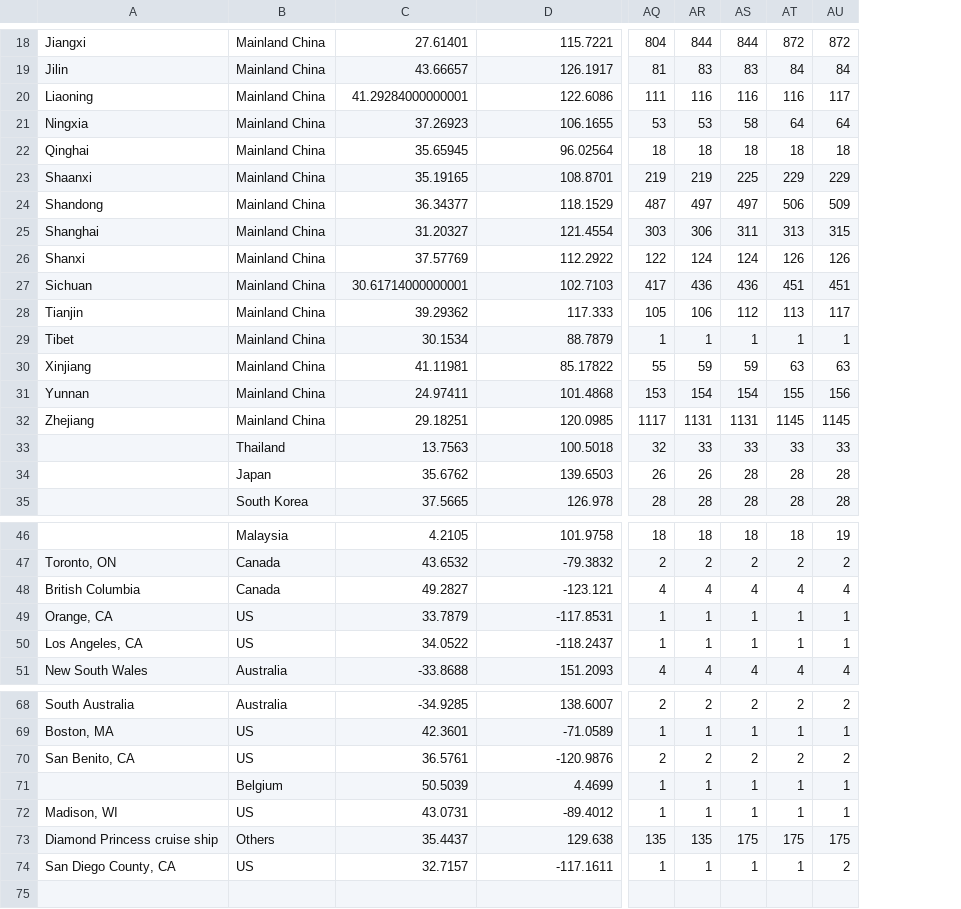
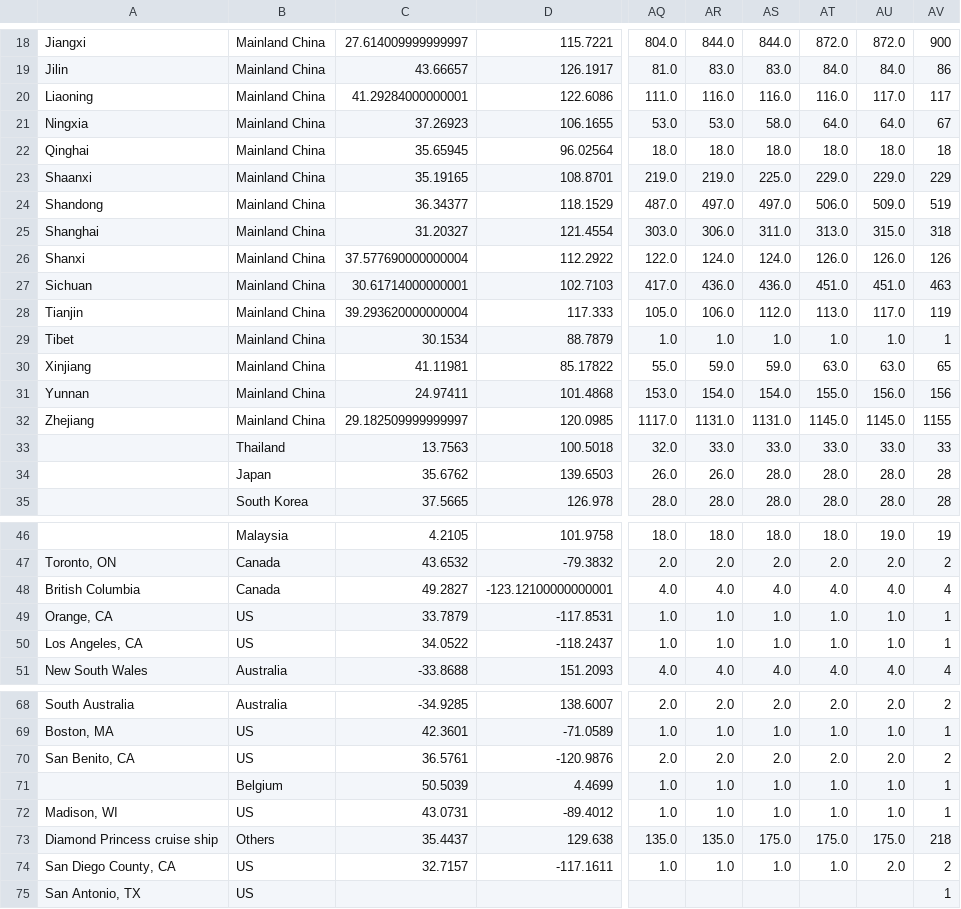
Before and after one commit to shailshouryya/COVID-19, a CSV file: time_series/time_series_2019-ncov-Confirmed.csv, drawn as a sheet; only a part is shown, gaps mark what is left out; removed rows and columns are numbered as before the commit, all else as after; rows hold the shown columns only; the diff covers the shown part only; the diff names each change by its address in the sheet, - before the commit and + after, or states it on an @@ line.

```diff
--- a/time_series/time_series_2019-ncov-Confirmed.csv
+++ b/time_series/time_series_2019-ncov-Confirmed.csv
-column AQ, rows 18-35: 804 | 81 | 111 | 53 | 18 | 219 | 487 | 303 | 122 | 417 | 105 | 1 | 55 | 153 | 1117 | 32 | 26 | 28; rows 46-51: 18 | 2 | 4 | 1 | 1 | 4; rows 68-74: 2 | 1 | 2 | 1 | 1 | 135 | 1
-column AR, rows 18-35: 844 | 83 | 116 | 53 | 18 | 219 | 497 | 306 | 124 | 436 | 106 | 1 | 59 | 154 | 1131 | 33 | 26 | 28; rows 46-51: 18 | 2 | 4 | 1 | 1 | 4; rows 68-74: 2 | 1 | 2 | 1 | 1 | 135 | 1
-column AS, rows 18-35: 844 | 83 | 116 | 58 | 18 | 225 | 497 | 311 | 124 | 436 | 112 | 1 | 59 | 154 | 1131 | 33 | 28 | 28; rows 46-51: 18 | 2 | 4 | 1 | 1 | 4; rows 68-74: 2 | 1 | 2 | 1 | 1 | 175 | 1
-column AT, rows 18-35: 872 | 84 | 116 | 64 | 18 | 229 | 506 | 313 | 126 | 451 | 113 | 1 | 63 | 155 | 1145 | 33 | 28 | 28; rows 46-51: 18 | 2 | 4 | 1 | 1 | 4; rows 68-74: 2 | 1 | 2 | 1 | 1 | 175 | 1
+column AQ, rows 18-35: 804.0 | 81.0 | 111.0 | 53.0 | 18.0 | 219.0 | 487.0 | 303.0 | 122.0 | 417.0 | 105.0 | 1.0 | 55.0 | 153.0 | 1117.0 | 32.0 | 26.0 | 28.0; rows 46-51: 18.0 | 2.0 | 4.0 | 1.0 | 1.0 | 4.0; rows 68-74: 2.0 | 1.0 | 2.0 | 1.0 | 1.0 | 135.0 | 1.0
+column AR, rows 18-35: 844.0 | 83.0 | 116.0 | 53.0 | 18.0 | 219.0 | 497.0 | 306.0 | 124.0 | 436.0 | 106.0 | 1.0 | 59.0 | 154.0 | 1131.0 | 33.0 | 26.0 | 28.0; rows 46-51: 18.0 | 2.0 | 4.0 | 1.0 | 1.0 | 4.0; rows 68-74: 2.0 | 1.0 | 2.0 | 1.0 | 1.0 | 135.0 | 1.0
+column AS, rows 18-35: 844.0 | 83.0 | 116.0 | 58.0 | 18.0 | 225.0 | 497.0 | 311.0 | 124.0 | 436.0 | 112.0 | 1.0 | 59.0 | 154.0 | 1131.0 | 33.0 | 28.0 | 28.0; rows 46-51: 18.0 | 2.0 | 4.0 | 1.0 | 1.0 | 4.0; rows 68-74: 2.0 | 1.0 | 2.0 | 1.0 | 1.0 | 175.0 | 1.0
+column AT, rows 18-35: 872.0 | 84.0 | 116.0 | 64.0 | 18.0 | 229.0 | 506.0 | 313.0 | 126.0 | 451.0 | 113.0 | 1.0 | 63.0 | 155.0 | 1145.0 | 33.0 | 28.0 | 28.0; rows 46-51: 18.0 | 2.0 | 4.0 | 1.0 | 1.0 | 4.0; rows 68-74: 2.0 | 1.0 | 2.0 | 1.0 | 1.0 | 175.0 | 1.0
+column AU, rows 18-35: 872.0 | 84.0 | 117.0 | 64.0 | 18.0 | 229.0 | 509.0 | 315.0 | 126.0 | 451.0 | 117.0 | 1.0 | 63.0 | 156.0 | 1145.0 | 33.0 | 28.0 | 28.0; rows 46-51: 19.0 | 2.0 | 4.0 | 1.0 | 1.0 | 4.0; rows 68-74: 2.0 | 1.0 | 2.0 | 1.0 | 1.0 | 175.0 | 2.0
-C18: 27.61401
+C18: 27.614009999999997
-AV18: 872
+AV18: 900
-AV19: 84
+AV19: 86
-AV21: 64
+AV21: 67
-AV24: 509
+AV24: 519
-AV25: 315
+AV25: 318
-C26: 37.57769
+C26: 37.577690000000004
-AV27: 451
+AV27: 463
-C28: 39.29362
+C28: 39.293620000000004
-AV28: 117
+AV28: 119
-AV30: 63
+AV30: 65
-C32: 29.18251
+C32: 29.182509999999997
-AV32: 1145
+AV32: 1155
-D48: -123.121
+D48: -123.12100000000001
-AV73: 175
+AV73: 218
+row 75: San Antonio, TX | US |  |  |  |  |  |  |  | 1
```
Also changed, not shown: 24 edited cells elsewhere in this file, time_series/time_series_2019-ncov-Deaths.csv, time_series/time_series_2019-ncov-Recovered.csv.
